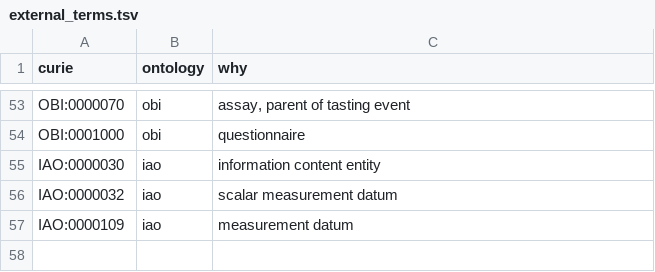
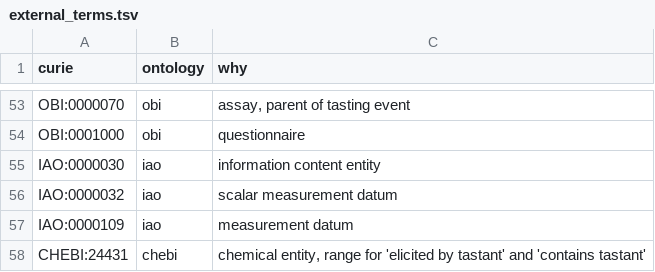
Before and after one commit to sunchang0124/human_taste_ontology, a TSV file: src/external_terms.tsv, drawn as a sheet; only a part is shown, gaps mark what is left out; the diff names each change by its address in the sheet, - before the commit and + after, or states it on an @@ line.

```diff
--- a/src/external_terms.tsv
+++ b/src/external_terms.tsv
+row 58: CHEBI:24431 | chebi | chemical entity, range for 'elicited by tastant' and 'contains tastant'
```
Also changed, not shown: src/templates/properties.tsv, 2 other files.
